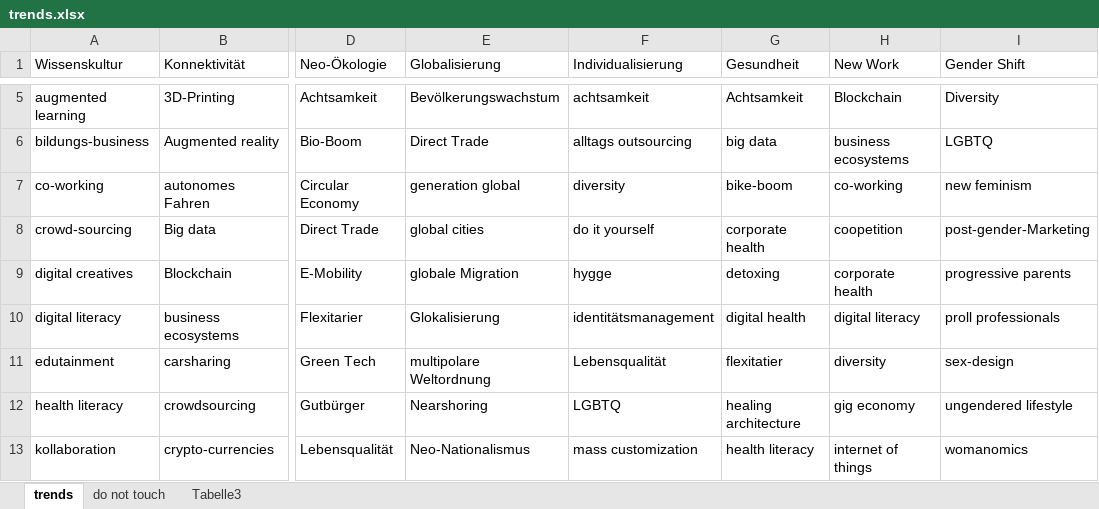
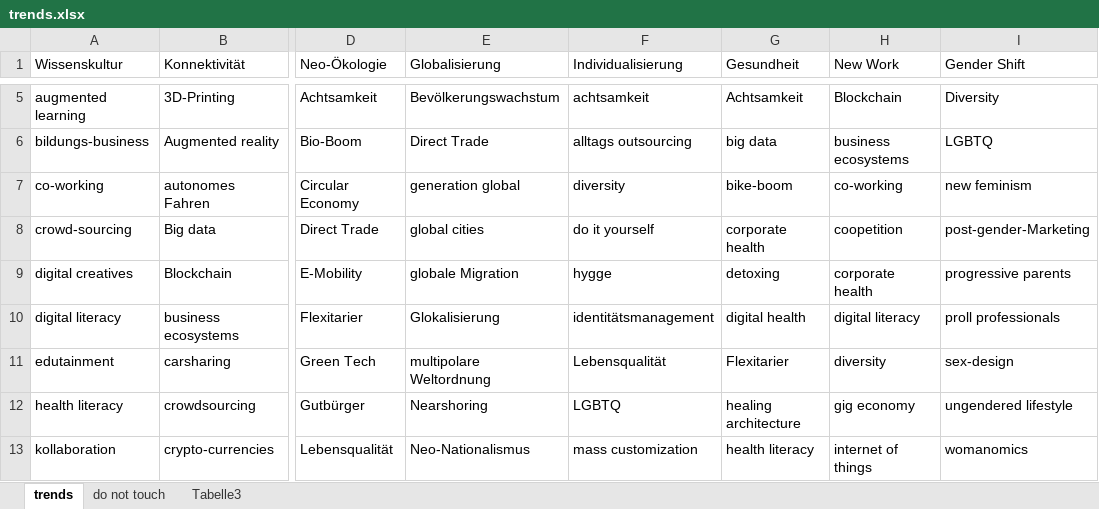
Before and after one commit to mattitja/symbioticon-2019-slot-machine, an Excel workbook: trends.xlsx, sheet trends, drawn as a sheet; only a part is shown, gaps mark what is left out; values as stored, in another font and other column widths than the file's, no borders; the diff names each change by its address in the sheet, - before the commit and + after, or states it on an @@ line.

```diff
--- a/trends.xlsx (sheet trends)
+++ b/trends.xlsx (sheet trends)
-G11 (Gesundheit): flexitatier
+G11 (Gesundheit): Flexitarier
```
Also changed, not shown: sheet do not touch, 1 other file.
